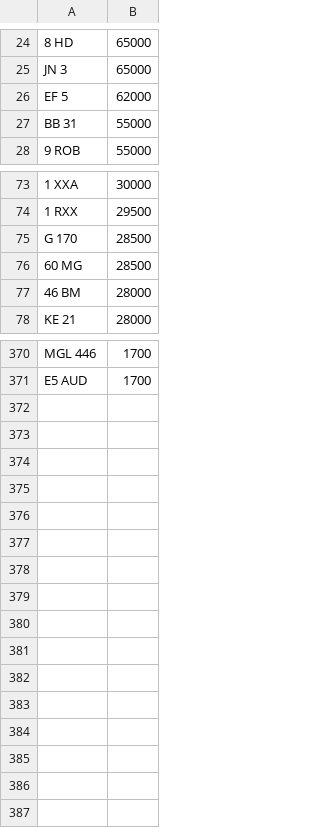
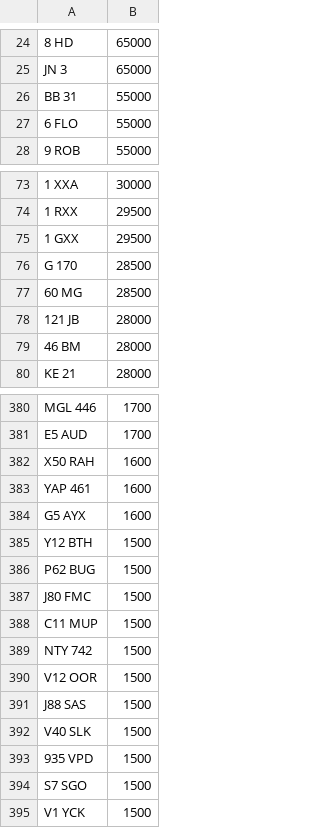
Before and after one commit to jamessaperia/simplyreg, a CSV file: csv/KAREN_NOVAT_0.csv, drawn as a sheet; only a part is shown, gaps mark what is left out; removed rows and columns are numbered as before the commit, all else as after; the diff covers the shown part only; the diff names each change by its address in the sheet, - before the commit and + after, or states it on an @@ line.

```diff
--- a/csv/KAREN_NOVAT_0.csv
+++ b/csv/KAREN_NOVAT_0.csv
-row 26: EF 5 | 62000
+row 27: 6 FLO | 55000
+row 75: 1 GXX | 29500
+row 78: 121 JB | 28000
+row 382: X50 RAH | 1600
+row 383: YAP 461 | 1600
+row 384: G5 AYX | 1600
+row 385: Y12 BTH | 1500
+row 386: P62 BUG | 1500
+row 387: J80 FMC | 1500
+row 388: C11 MUP | 1500
+row 389: NTY 742 | 1500
+row 390: V12 OOR | 1500
+row 391: J88 SAS | 1500
+row 392: V40 SLK | 1500
+row 393: 935 VPD | 1500
+row 394: S7 SGO | 1500
+row 395: V1 YCK | 1500
```
Also changed, not shown: 12 added rows, 4 removed rows and 1 moved row elsewhere in this file, csv/KAREN_PLUSVAT_0.csv.
